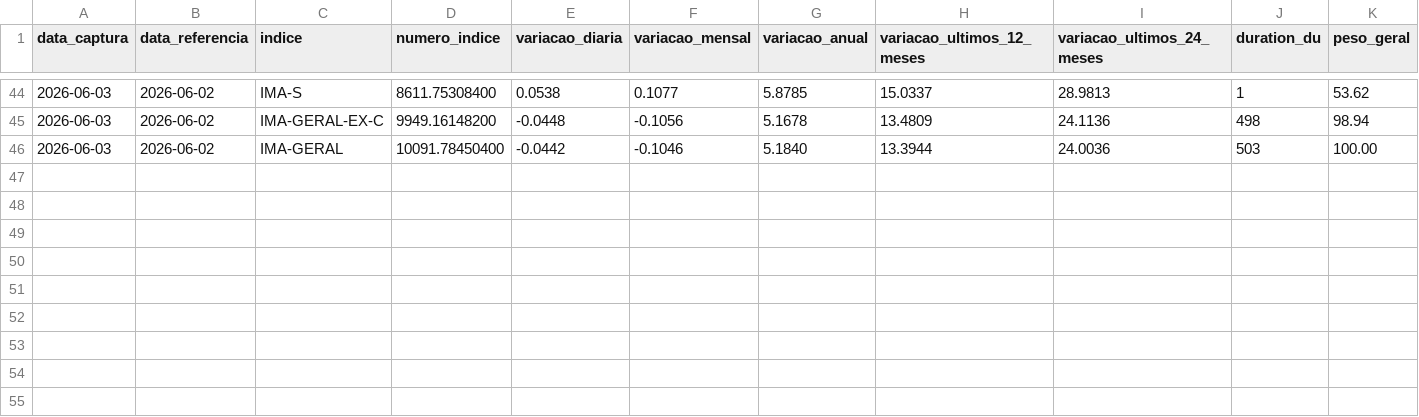
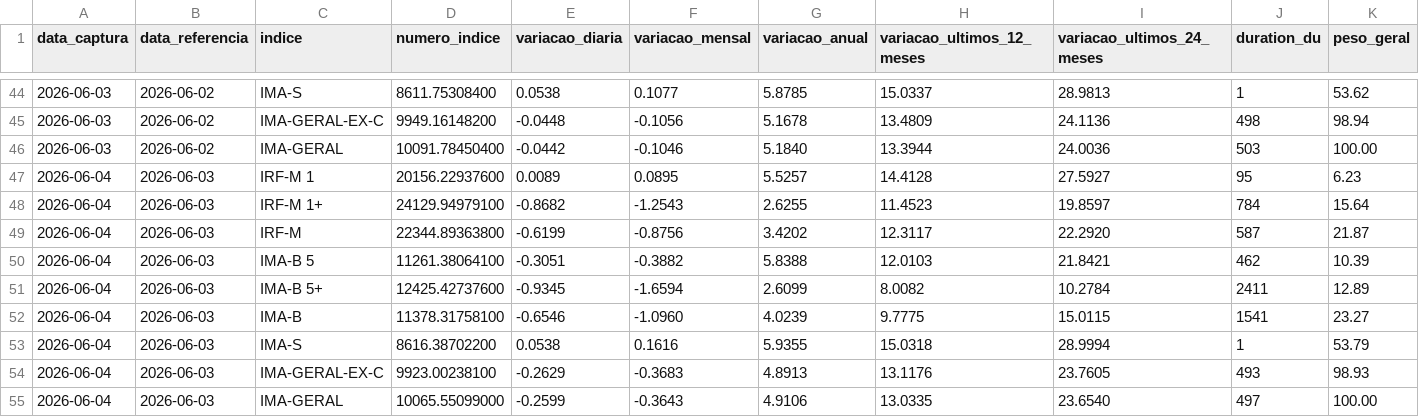
Before and after one commit to PulseDataLabs/PulseFlat, a CSV file: data/anbima_ima_completo.csv, drawn as a sheet; only a part is shown, gaps mark what is left out; rows hold the shown columns only; the diff names each change by its address in the sheet, - before the commit and + after, or states it on an @@ line.

```diff
--- a/data/anbima_ima_completo.csv
+++ b/data/anbima_ima_completo.csv
+row 47: 2026-06-04 | 2026-06-03 | IRF-M 1 | 20156.22937600 | 0.0089 | 0.0895 | 5.5257 | 14.4128 | 27.5927 | 95 | 6.23
+row 48: 2026-06-04 | 2026-06-03 | IRF-M 1+ | 24129.94979100 | -0.8682 | -1.2543 | 2.6255 | 11.4523 | 19.8597 | 784 | 15.64
+row 49: 2026-06-04 | 2026-06-03 | IRF-M | 22344.89363800 | -0.6199 | -0.8756 | 3.4202 | 12.3117 | 22.2920 | 587 | 21.87
+row 50: 2026-06-04 | 2026-06-03 | IMA-B 5 | 11261.38064100 | -0.3051 | -0.3882 | 5.8388 | 12.0103 | 21.8421 | 462 | 10.39
+row 51: 2026-06-04 | 2026-06-03 | IMA-B 5+ | 12425.42737600 | -0.9345 | -1.6594 | 2.6099 | 8.0082 | 10.2784 | 2411 | 12.89
+row 52: 2026-06-04 | 2026-06-03 | IMA-B | 11378.31758100 | -0.6546 | -1.0960 | 4.0239 | 9.7775 | 15.0115 | 1541 | 23.27
+row 53: 2026-06-04 | 2026-06-03 | IMA-S | 8616.38702200 | 0.0538 | 0.1616 | 5.9355 | 15.0318 | 28.9994 | 1 | 53.79
+row 54: 2026-06-04 | 2026-06-03 | IMA-GERAL-EX-C | 9923.00238100 | -0.2629 | -0.3683 | 4.8913 | 13.1176 | 23.7605 | 493 | 98.93
+row 55: 2026-06-04 | 2026-06-03 | IMA-GERAL | 10065.55099000 | -0.2599 | -0.3643 | 4.9106 | 13.0335 | 23.6540 | 497 | 100.00
```
Also changed, not shown: data/b3_carteira_teorica_agfs_iagro.csv, data/b3_carteira_teorica_ibov.csv, 30 other files.
